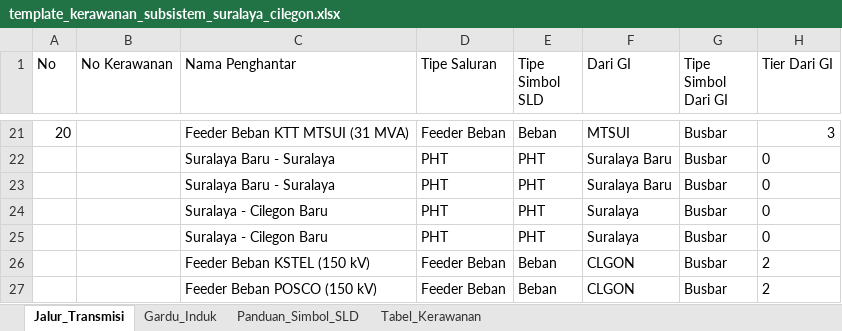
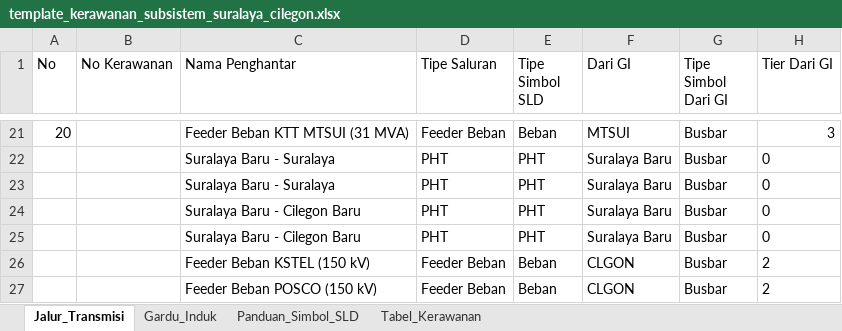
Before and after one commit to abatasa10/hifiworkingtransmisi, an Excel workbook: peta-kerawanan/dist/template_kerawanan_subsistem_suralaya_cilegon.xlsx, sheet Jalur_Transmisi, drawn as a sheet; only a part is shown, gaps mark what is left out; values as stored, in another font and other column widths than the file's, no borders; the diff names each change by its address in the sheet, - before the commit and + after, or states it on an @@ line.

Commit message:
Koreksi SUTT 500 kV: hub di Suralaya Baru (Suralaya Baru-Cilegon Baru)

```diff
--- a/peta-kerawanan/dist/template_kerawanan_subsistem_suralaya_cilegon.xlsx (sheet Jalur_Transmisi)
+++ b/peta-kerawanan/dist/template_kerawanan_subsistem_suralaya_cilegon.xlsx (sheet Jalur_Transmisi)
-C24:C25 (Nama Penghantar): Suralaya - Cilegon Baru
+C24:C25 (Nama Penghantar): Suralaya Baru - Cilegon Baru
-F24:F25 (Dari GI): Suralaya
+F24:F25 (Dari GI): Suralaya Baru
```
Also changed, not shown: peta-kerawanan/public/template_kerawanan_subsistem_suralaya_cilegon.xlsx, 1 other file.
